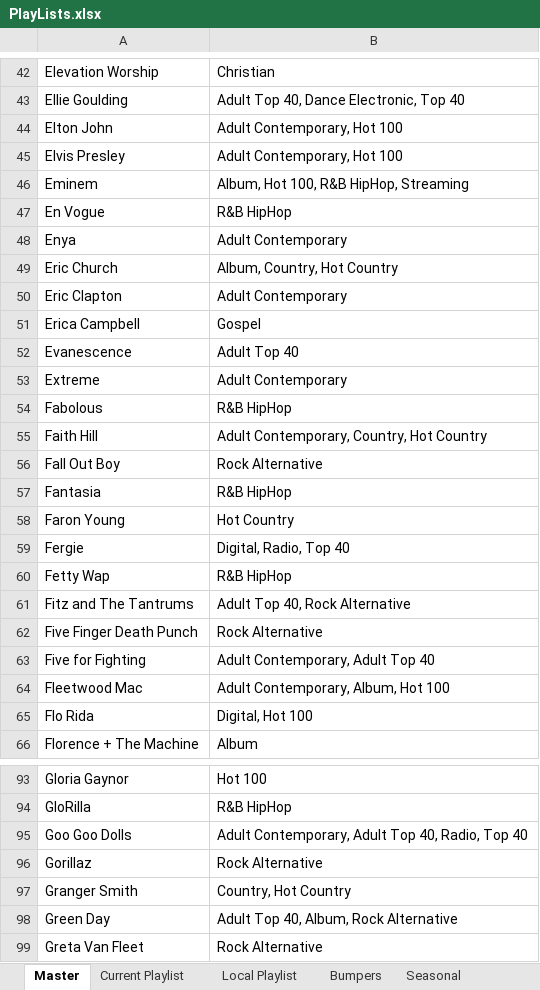
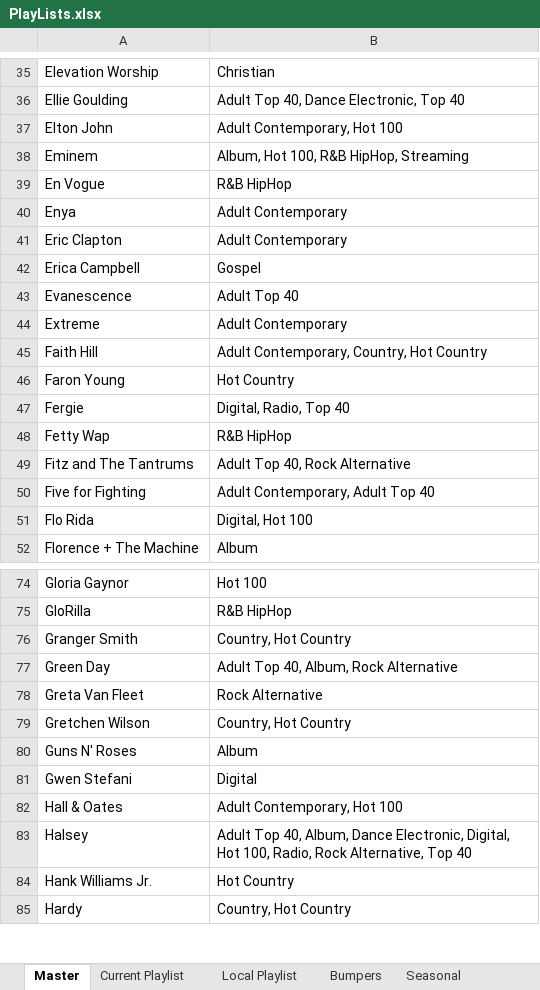
Before and after one commit to brianmcgrathnet/onlineradio, an Excel workbook: PlayLists.xlsx, sheet Master, drawn as a sheet; only a part is shown, gaps mark what is left out; the shorter side is filled out with more unchanged rows; values as stored, in another font and other column widths than the file's, no borders; the diff covers the shown part only; the diff names each change by its address in the sheet, - before the commit and + after, or states it on an @@ line.

Commit message:
Update

```diff
--- a/PlayLists.xlsx (sheet Master)
+++ b/PlayLists.xlsx (sheet Master)
-row 45: Elvis Presley | Adult Contemporary, Hot 100
-row 49: Eric Church | Album, Country, Hot Country
-row 54: Fabolous | R&B HipHop
-row 56: Fall Out Boy | Rock Alternative
-row 57: Fantasia | R&B HipHop
-row 62: Five Finger Death Punch | Rock Alternative
-row 64: Fleetwood Mac | Adult Contemporary, Album, Hot 100
-row 95: Goo Goo Dolls | Adult Contemporary, Adult Top 40, Radio, Top 40
-row 96: Gorillaz | Rock Alternative
```
Also changed, not shown: 25 removed rows elsewhere in this sheet, sheet Current Playlist.
